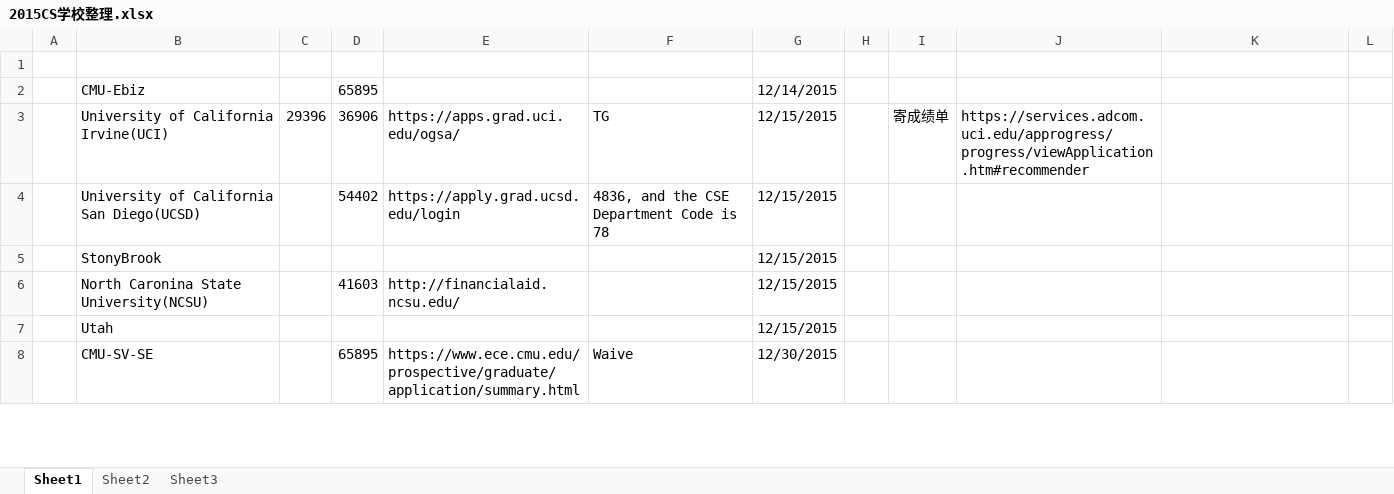
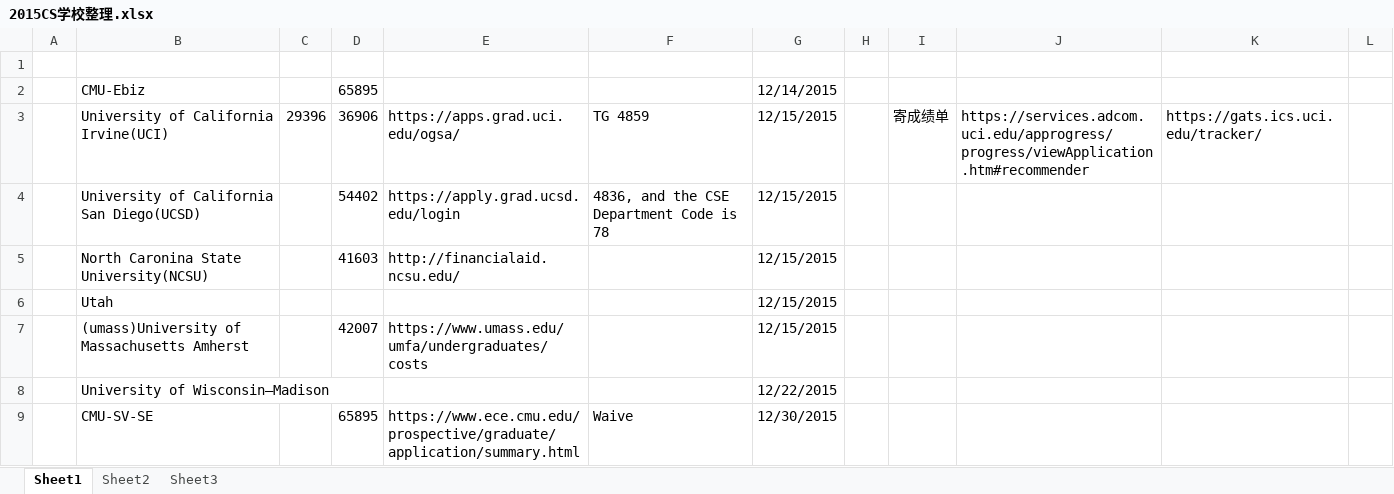
Before and after one commit to F4bwDP6a6W/FLY_US, an Excel workbook: 美国大学信息/2015CS学校整理.xlsx, sheet Sheet1, drawn as a sheet; only a part is shown; values as stored, in another font and other column widths than the file's, no cell formats; removed rows and columns are numbered as before the commit, all else as after; the diff covers the shown part only; the diff names each change by its address in the sheet, - before the commit and + after, or states it on an @@ line.

```diff
--- a/美国大学信息/2015CS学校整理.xlsx (sheet Sheet1)
+++ b/美国大学信息/2015CS学校整理.xlsx (sheet Sheet1)
-F3: TG
+F3: TG 4859
-K3: (empty)
+K3: https://gats.ics.uci.edu/tracker/
-row 5:  | StonyBrook |  |  |  |  | 12/15/2015
+row 7:  | (umass)University of Massachusetts Amherst |  | 42007 | https://www.umass.edu/umfa/undergraduates/costs |  | 12/15/2015
+row 8:  | University of Wisconsin—Madison |  |  |  |  | 12/22/2015
```
Also changed, not shown: 11 added rows, 13 removed rows, 1 moved row and 15 edited cells elsewhere in this sheet, cell formats, GRE/词汇/要你命三千系列/再要你命3000(office2007).xlsm, 托福/单词/听力学科分类词汇.xlsm, 2 other files.
